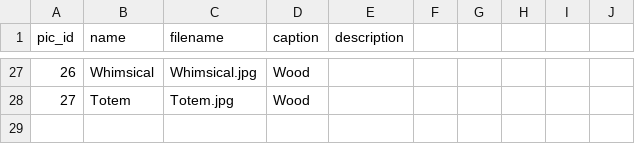
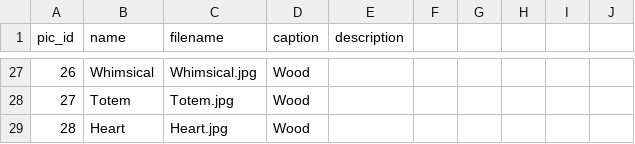
Before and after one commit to dlink/vpics, a CSV file: sql/data/pics.csv, drawn as a sheet; only a part is shown, gaps mark what is left out; the diff names each change by its address in the sheet, - before the commit and + after, or states it on an @@ line.

Commit message:
Added new piece: Heart

```diff
--- a/sql/data/pics.csv
+++ b/sql/data/pics.csv
+row 29: 28 | Heart | Heart.jpg | Wood
```
Also changed, not shown: sql/data/page_pics.csv.
